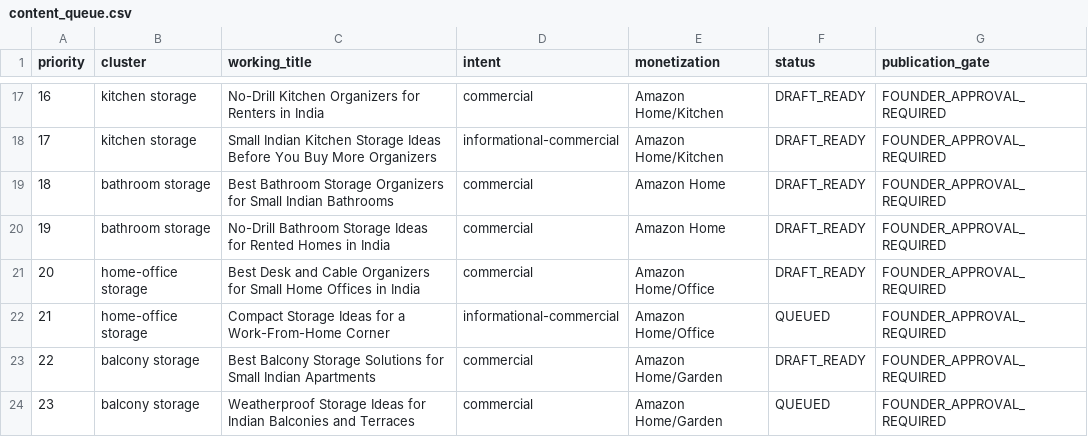
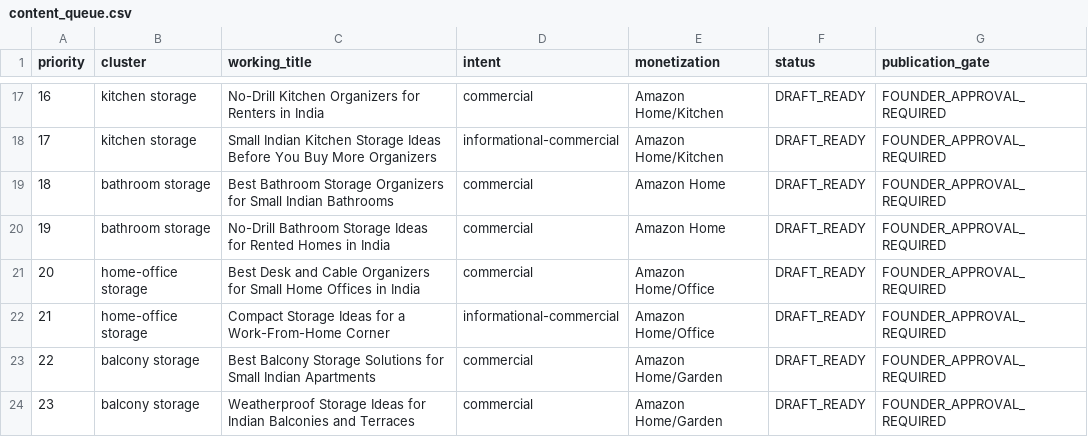
Before and after one commit to optimusprime2026vol1/rio-affiliate-engine-V2, a CSV file: data/content_queue.csv, drawn as a sheet; only a part is shown, gaps mark what is left out.

Commit message:
content_queue: mark rows 21/23 DRAFT_READY, regenerate dashboard data

```diff
--- a/data/content_queue.csv
+++ b/data/content_queue.csv
@@ -21,4 +21,4 @@ priority,cluster,working_title,intent,monetization,status,publication_gate
 20,home-office storage,Best Desk and Cable Organizers for Small Home Offices in India,commercial,Amazon Home/Office,DRAFT_READY,FOUNDER_APPROVAL_REQUIRED
-21,home-office storage,Compact Storage Ideas for a Work-From-Home Corner,informational-commercial,Amazon Home/Office,QUEUED,FOUNDER_APPROVAL_REQUIRED
+21,home-office storage,Compact Storage Ideas for a Work-From-Home Corner,informational-commercial,Amazon Home/Office,DRAFT_READY,FOUNDER_APPROVAL_REQUIRED
 22,balcony storage,Best Balcony Storage Solutions for Small Indian Apartments,commercial,Amazon Home/Garden,DRAFT_READY,FOUNDER_APPROVAL_REQUIRED
-23,balcony storage,Weatherproof Storage Ideas for Indian Balconies and Terraces,commercial,Amazon Home/Garden,QUEUED,FOUNDER_APPROVAL_REQUIRED
+23,balcony storage,Weatherproof Storage Ideas for Indian Balconies and Terraces,commercial,Amazon Home/Garden,DRAFT_READY,FOUNDER_APPROVAL_REQUIRED
```
